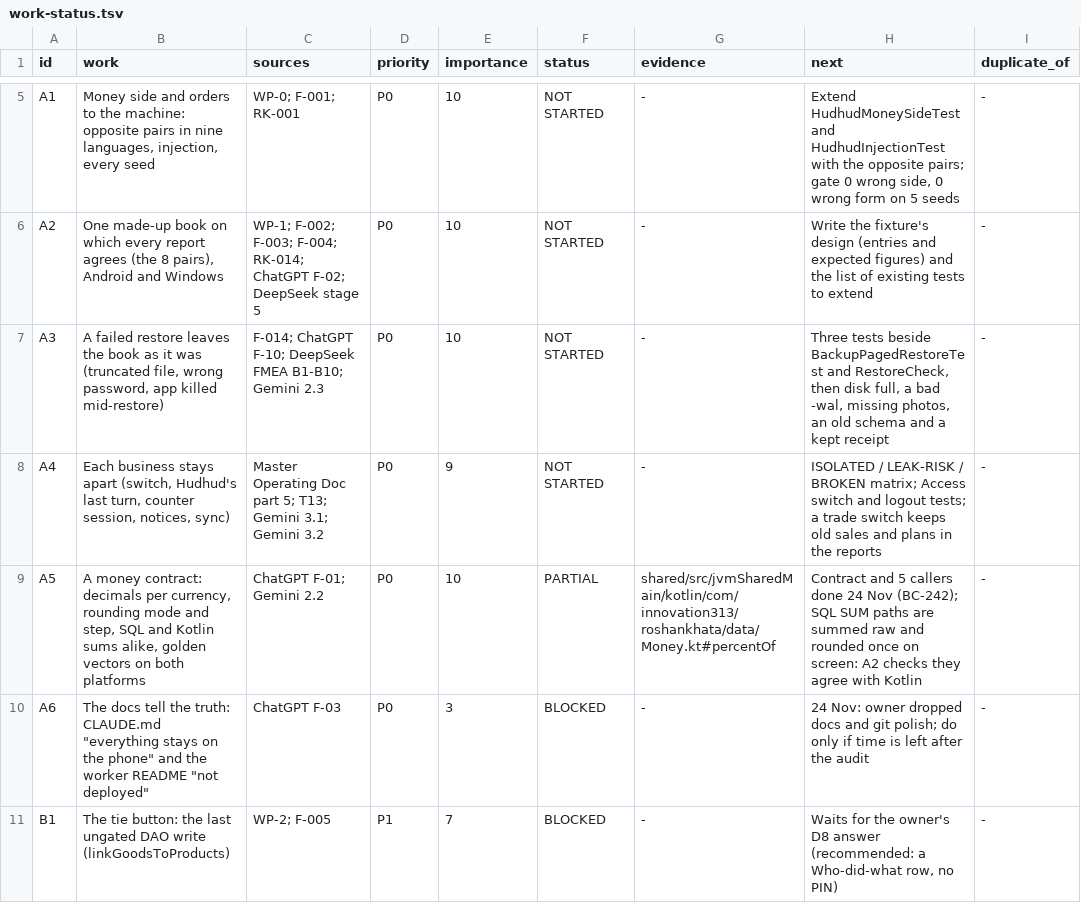
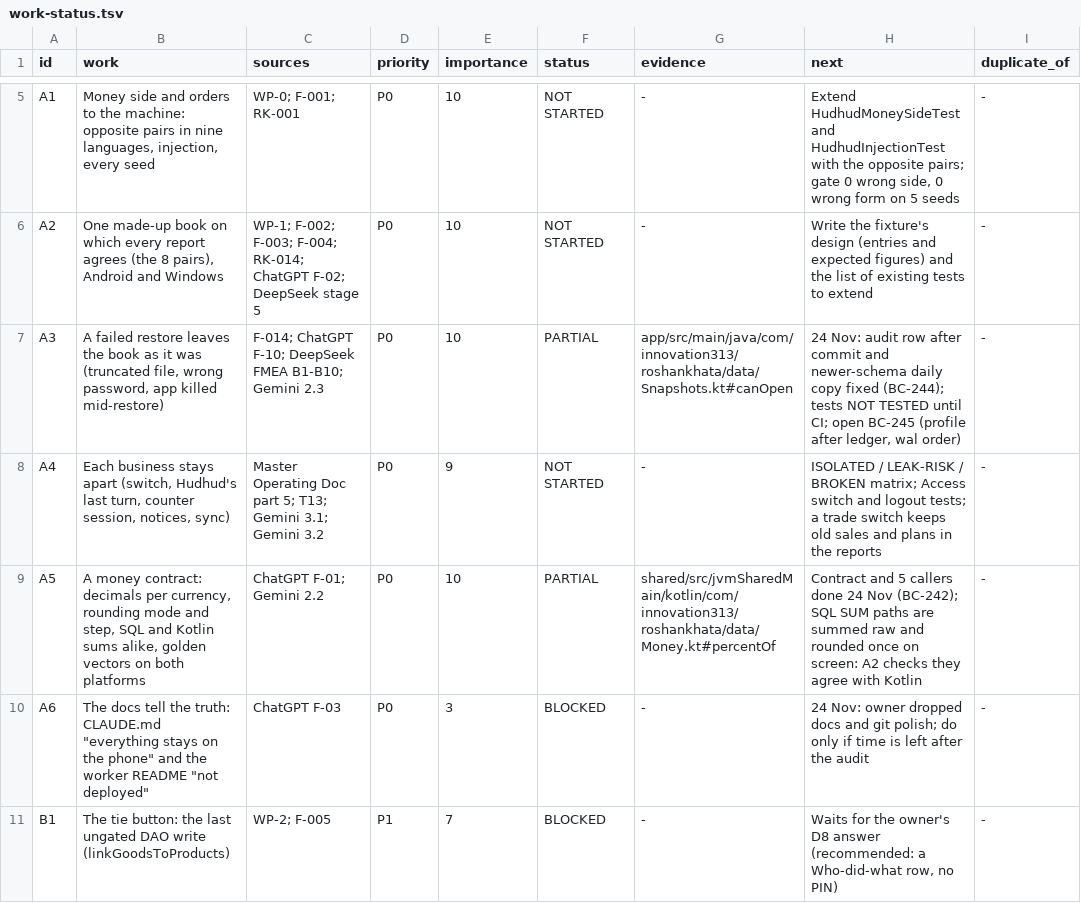
Before and after one commit to aliehtisham052-dotcom/RoshanKhata, a TSV file: docs/work-status.tsv, drawn as a sheet; only a part is shown, gaps mark what is left out; the diff covers the shown part only.

```diff
--- a/docs/work-status.tsv
+++ b/docs/work-status.tsv
@@ -6,3 +6,3 @@ A1	Money side and orders to the machine: opposite pairs in nine languages, injec
 A2	One made-up book on which every report agrees (the 8 pairs), Android and Windows	WP-1; F-002; F-003; F-004; RK-014; ChatGPT F-02; DeepSeek stage 5	P0	10	NOT STARTED	-	Write the fixture's design (entries and expected figures) and the list of existing tests to extend	-
-A3	A failed restore leaves the book as it was (truncated file, wrong password, app killed mid-restore)	F-014; ChatGPT F-10; DeepSeek FMEA B1-B10; Gemini 2.3	P0	10	NOT STARTED	-	Three tests beside BackupPagedRestoreTest and RestoreCheck, then disk full, a bad -wal, missing photos, an old schema and a kept receipt	-
+A3	A failed restore leaves the book as it was (truncated file, wrong password, app killed mid-restore)	F-014; ChatGPT F-10; DeepSeek FMEA B1-B10; Gemini 2.3	P0	10	PARTIAL	app/src/main/java/com/innovation313/roshankhata/data/Snapshots.kt#canOpen	24 Nov: audit row after commit and newer-schema daily copy fixed (BC-244); tests NOT TESTED until CI; open BC-245 (profile after ledger, wal order)	-
 A4	Each business stays apart (switch, Hudhud's last turn, counter session, notices, sync)	Master Operating Doc part 5; T13; Gemini 3.1; Gemini 3.2	P0	9	NOT STARTED	-	ISOLATED / LEAK-RISK / BROKEN matrix; Access switch and logout tests; a trade switch keeps old sales and plans in the reports	-
```
Also changed, not shown: 6 edited cells elsewhere in this file, docs/bug-classes.tsv, 16 other files.
